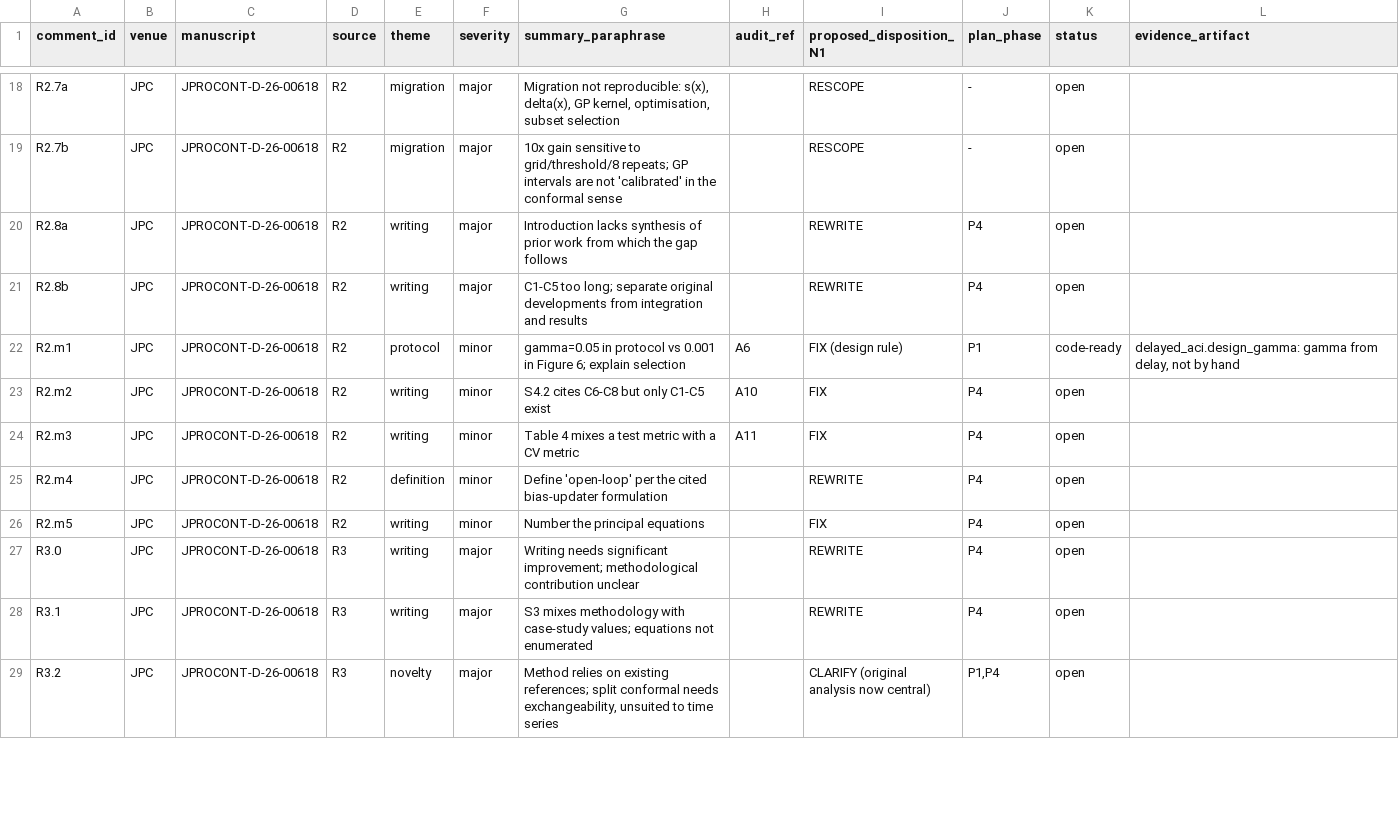
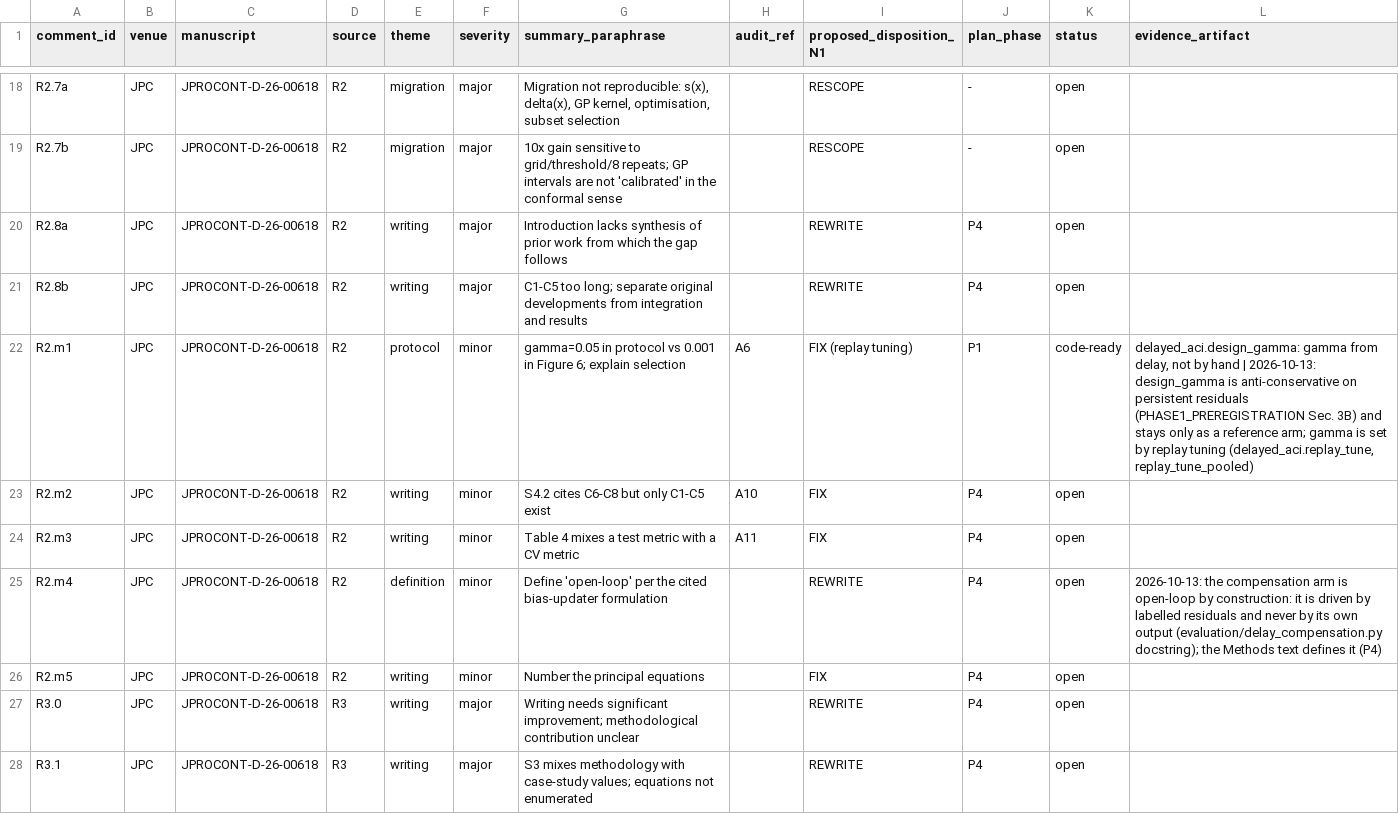
Before and after one commit to beebzy-droid/IPIS, a CSV file: docs/reviews/REVIEW_REGISTER.csv, drawn as a sheet; only a part is shown, gaps mark what is left out; the shorter side is filled out with more unchanged rows; the diff covers the shown part only.

```diff
--- a/docs/reviews/REVIEW_REGISTER.csv
+++ b/docs/reviews/REVIEW_REGISTER.csv
@@ -21,6 +21,6 @@ R2.8a,JPC,JPROCONT-D-26-00618,R2,writing,major,Introduction lacks synthesis of p
 R2.8b,JPC,JPROCONT-D-26-00618,R2,writing,major,C1-C5 too long; separate original developments from integration and results,,REWRITE,P4,open,
-R2.m1,JPC,JPROCONT-D-26-00618,R2,protocol,minor,gamma=0.05 in protocol vs 0.001 in Figure 6; explain selection,A6,FIX (design rule),P1,code-ready,"delayed_aci.design_gamma: gamma from delay, not by hand"
+R2.m1,JPC,JPROCONT-D-26-00618,R2,protocol,minor,gamma=0.05 in protocol vs 0.001 in Figure 6; explain selection,A6,FIX (replay tuning),P1,code-ready,"delayed_aci.design_gamma: gamma from delay, not by hand | 2026-10-13: design_gamma is anti-conservative on persistent residuals (PHASE1_PREREGISTRATION Sec. 3B) and stays only as a reference arm; gamma is set by replay tuning (delayed_aci.replay_tune, replay_tune_pooled)"
 R2.m2,JPC,JPROCONT-D-26-00618,R2,writing,minor,S4.2 cites C6-C8 but only C1-C5 exist,A10,FIX,P4,open,
 R2.m3,JPC,JPROCONT-D-26-00618,R2,writing,minor,Table 4 mixes a test metric with a CV metric,A11,FIX,P4,open,
-R2.m4,JPC,JPROCONT-D-26-00618,R2,definition,minor,Define 'open-loop' per the cited bias-updater formulation,,REWRITE,P4,open,
+R2.m4,JPC,JPROCONT-D-26-00618,R2,definition,minor,Define 'open-loop' per the cited bias-updater formulation,,REWRITE,P4,open,2026-10-13: the compensation arm is open-loop by construction: it is driven by labelled residuals and never by its own output (evaluation/delay_compensation.py docstring); the Methods text defines it (P4)
 R2.m5,JPC,JPROCONT-D-26-00618,R2,writing,minor,Number the principal equations,,FIX,P4,open,
```
Also changed, not shown: 6 edited cells elsewhere in this file, 22 other files.
